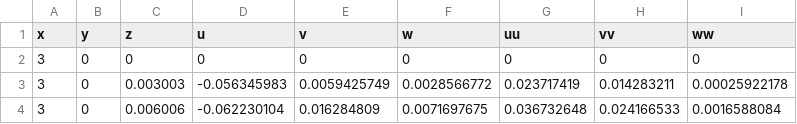
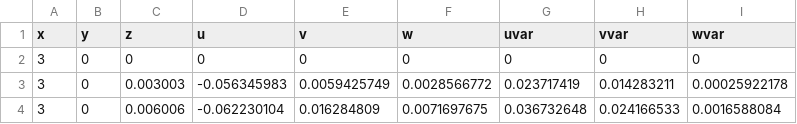
Before and after one commit to vpuri3/wallMountedCube, a CSV file: mtlb/patrick/WMC45dat1.csv, drawn as a sheet; only a part is shown.

```diff
--- a/mtlb/patrick/WMC45dat1.csv
+++ b/mtlb/patrick/WMC45dat1.csv
@@ -1,2 +1,2 @@
-x,y,z,u,v,w,uu,vv,ww
+x,y,z,u,v,w,uvar,vvar,wvar
 3,0,0,0,0,0,0,0,0
```
Also changed, not shown: mtlb/patrick/WMC45dat2.csv, mtlb/patrick/WMC90dat1.csv, 5 other files.
